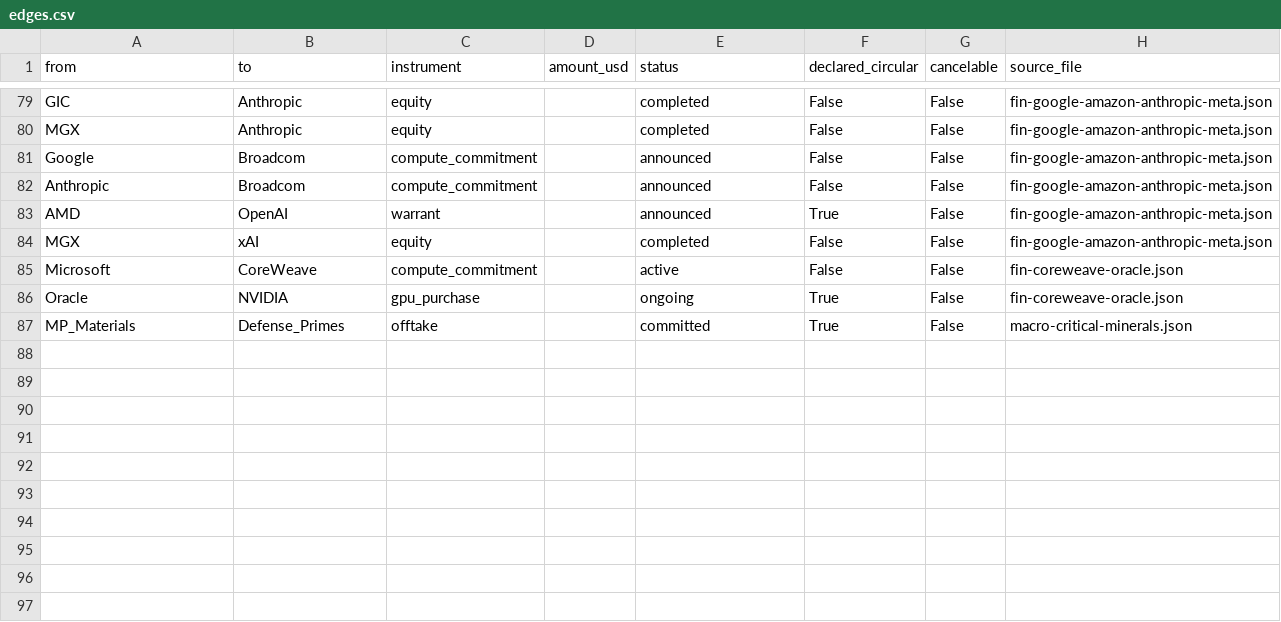
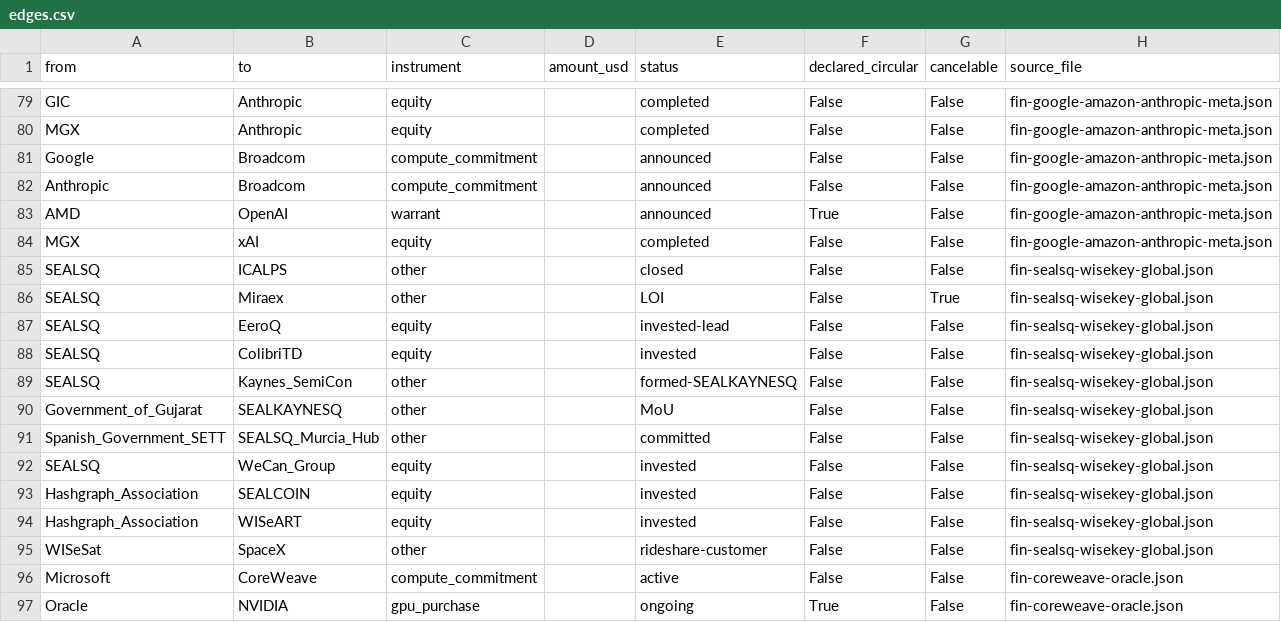
Before and after one commit to pq-cybarg/bubble-map, a CSV file: data/edges.csv, drawn as a sheet; only a part is shown, gaps mark what is left out; the shorter side is filled out with more unchanged rows.

Commit message:
Add SEALSQ/WISeKey global build-out block (CH/FR/ES/US/IN footprint, WISeSat rideshare, SEALCOIN->Hedera bridge); re-review clean

```diff
--- a/data/edges.csv
+++ b/data/edges.csv
@@ -84,2 +84,13 @@ AMD,OpenAI,warrant,,announced,True,False,fin-google-amazon-anthropic-meta.json
 MGX,xAI,equity,,completed,False,False,fin-google-amazon-anthropic-meta.json
+SEALSQ,ICALPS,other,,closed,False,False,fin-sealsq-wisekey-global.json
+SEALSQ,Miraex,other,,LOI,False,True,fin-sealsq-wisekey-global.json
+SEALSQ,EeroQ,equity,,invested-lead,False,False,fin-sealsq-wisekey-global.json
+SEALSQ,ColibriTD,equity,,invested,False,False,fin-sealsq-wisekey-global.json
+SEALSQ,Kaynes_SemiCon,other,,formed-SEALKAYNESQ,False,False,fin-sealsq-wisekey-global.json
+Government_of_Gujarat,SEALKAYNESQ,other,,MoU,False,False,fin-sealsq-wisekey-global.json
+Spanish_Government_SETT,SEALSQ_Murcia_Hub,other,,committed,False,False,fin-sealsq-wisekey-global.json
+SEALSQ,WeCan_Group,equity,,invested,False,False,fin-sealsq-wisekey-global.json
+Hashgraph_Association,SEALCOIN,equity,,invested,False,False,fin-sealsq-wisekey-global.json
+Hashgraph_Association,WISeART,equity,,invested,False,False,fin-sealsq-wisekey-global.json
+WISeSat,SpaceX,other,,rideshare-customer,False,False,fin-sealsq-wisekey-global.json
 Microsoft,CoreWeave,compute_commitment,,active,False,False,fin-coreweave-oracle.json
```
Also changed, not shown: data/entities.csv, 7 other files.
